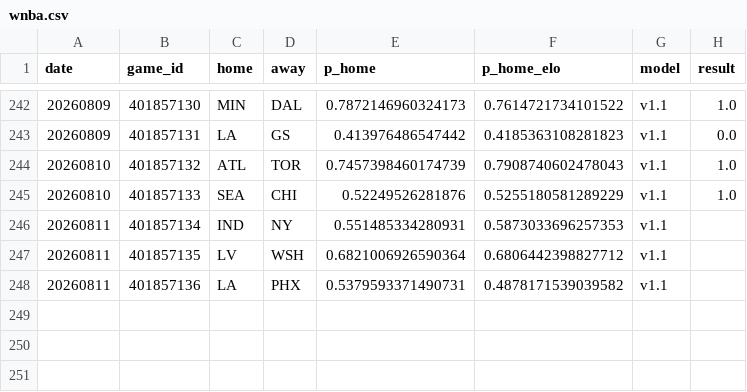
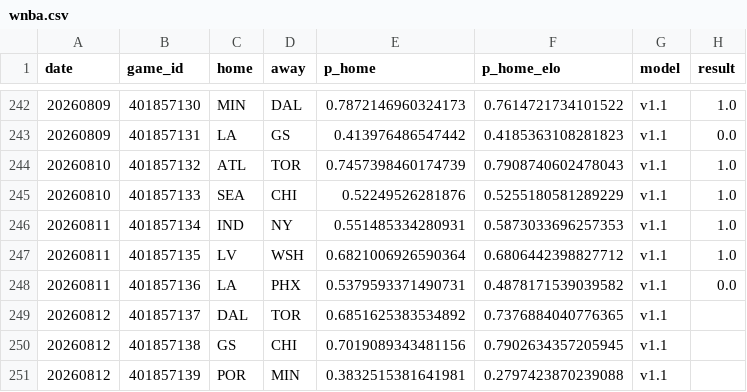
Before and after one commit to azcal/forecasting-lab, a CSV file: data/wnba.csv, drawn as a sheet; only a part is shown, gaps mark what is left out.

Commit message:
dashboard data 2026-08-12

```diff
--- a/data/wnba.csv
+++ b/data/wnba.csv
@@ -245,4 +245,7 @@ date,game_id,home,away,p_home,p_home_elo,model,result
 20260810,401857133,SEA,CHI,0.52249526281876,0.5255180581289229,v1.1,1.0
-20260811,401857134,IND,NY,0.551485334280931,0.5873033696257353,v1.1,
-20260811,401857135,LV,WSH,0.6821006926590364,0.6806442398827712,v1.1,
-20260811,401857136,LA,PHX,0.5379593371490731,0.4878171539039582,v1.1,
+20260811,401857134,IND,NY,0.551485334280931,0.5873033696257353,v1.1,1.0
+20260811,401857135,LV,WSH,0.6821006926590364,0.6806442398827712,v1.1,1.0
+20260811,401857136,LA,PHX,0.5379593371490731,0.4878171539039582,v1.1,0.0
+20260812,401857137,DAL,TOR,0.6851625383534892,0.7376884040776365,v1.1,
+20260812,401857138,GS,CHI,0.7019089343481156,0.7902634357205945,v1.1,
+20260812,401857139,POR,MIN,0.3832515381641981,0.2797423870239088,v1.1,
```
Also changed, not shown: data/cs2.csv, data/mma.csv, 1 other file.
